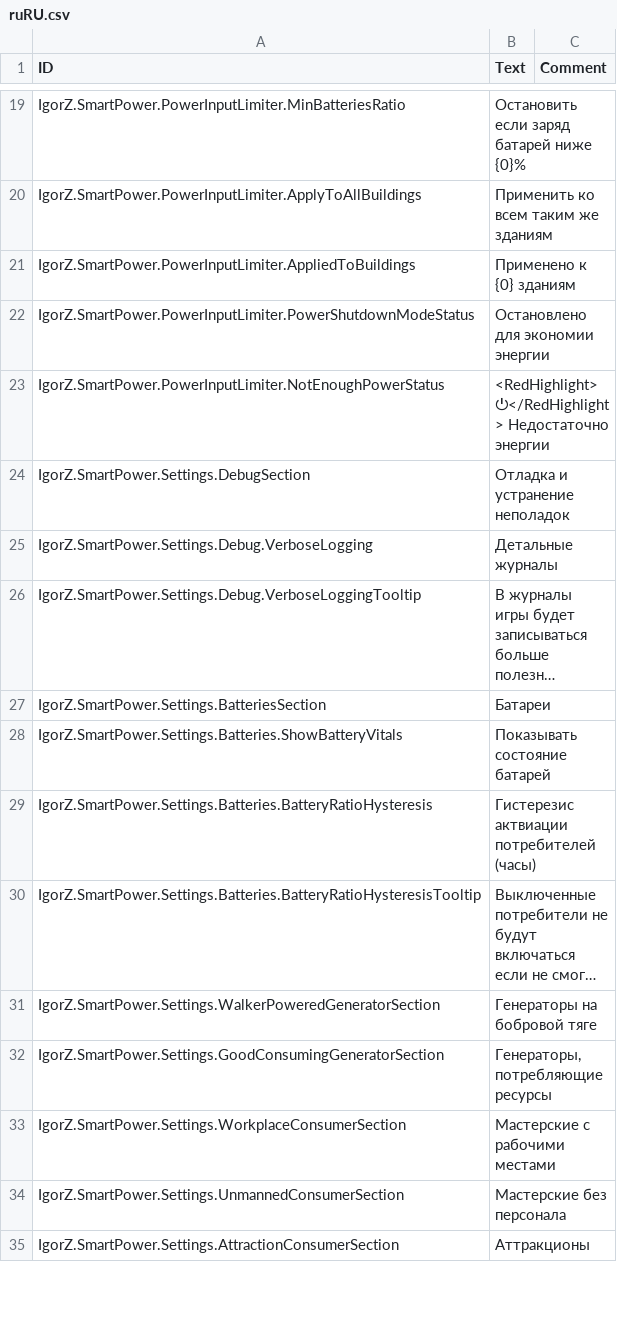
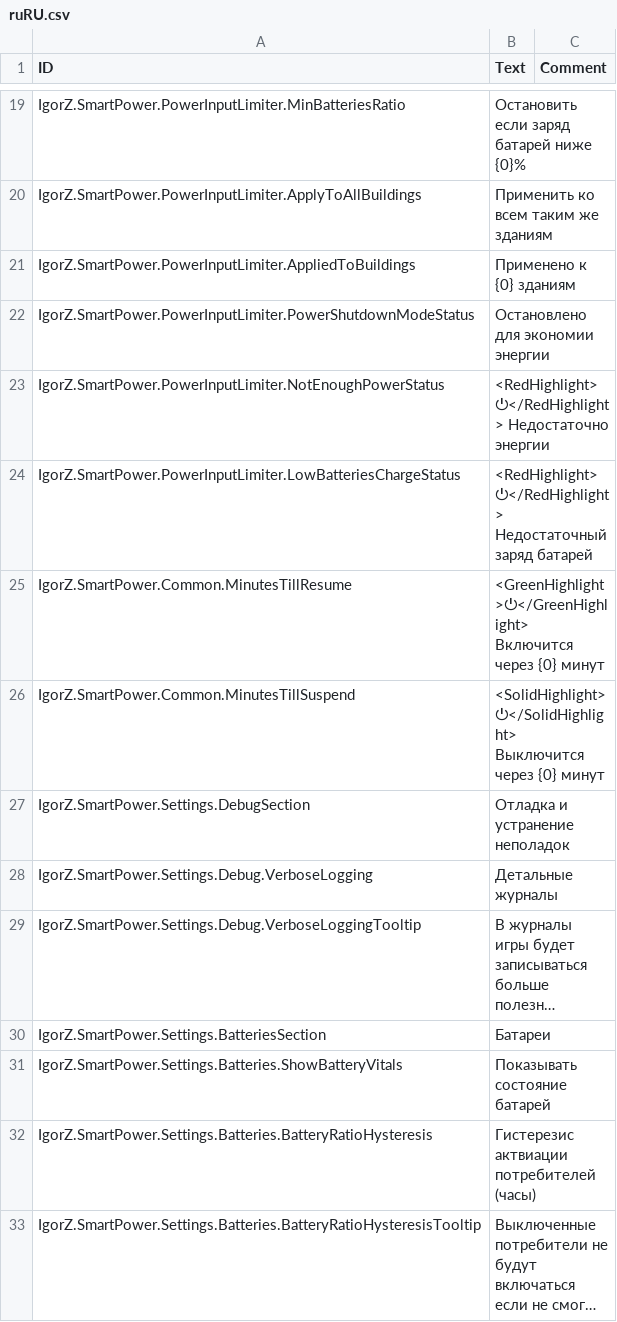
Before and after one commit to ihsoft/TimberbornMods, a CSV file: ModsUnityProject/Assets/Mods/SmartPower/Data/Localizations/ruRU.csv, drawn as a sheet; only a part is shown, gaps mark what is left out; the shorter side is filled out with more unchanged rows; long unchanged cells end in ….

Commit message:
Display (de)activation progress status

```diff
--- a/ModsUnityProject/Assets/Mods/SmartPower/Data/Localizations/ruRU.csv
+++ b/ModsUnityProject/Assets/Mods/SmartPower/Data/Localizations/ruRU.csv
@@ -23,2 +23,5 @@ IgorZ.SmartPower.PowerInputLimiter.PowerShutdownModeStatus,"Остановлен
 IgorZ.SmartPower.PowerInputLimiter.NotEnoughPowerStatus,"<RedHighlight>⏻</RedHighlight> Недостаточно энергии",
+IgorZ.SmartPower.PowerInputLimiter.LowBatteriesChargeStatus,"<RedHighlight>⏻</RedHighlight> Недостаточный заряд батарей",
+IgorZ.SmartPower.Common.MinutesTillResume,"<GreenHighlight>⏻</GreenHighlight> Включится через {0} минут",
+IgorZ.SmartPower.Common.MinutesTillSuspend,"<SolidHighlight>⏻</SolidHighlight> Выключится через {0} минут",
 IgorZ.SmartPower.Settings.DebugSection,"Отладка и устранение неполадок",
```
Also changed, not shown: ModsUnityProject/Assets/Mods/SmartPower/Data/Localizations/enUS.csv, 7 other files.
